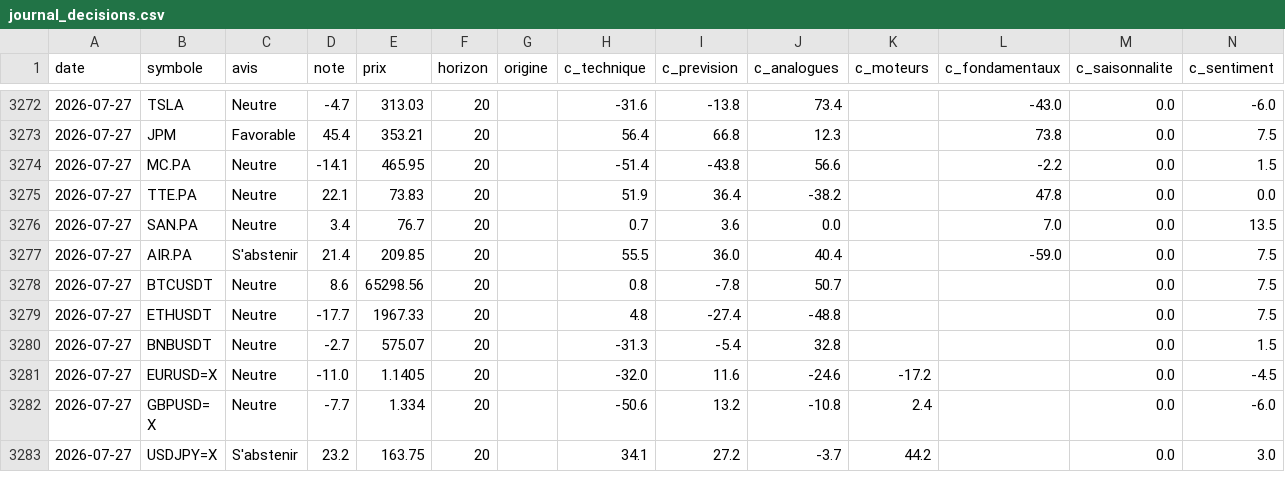
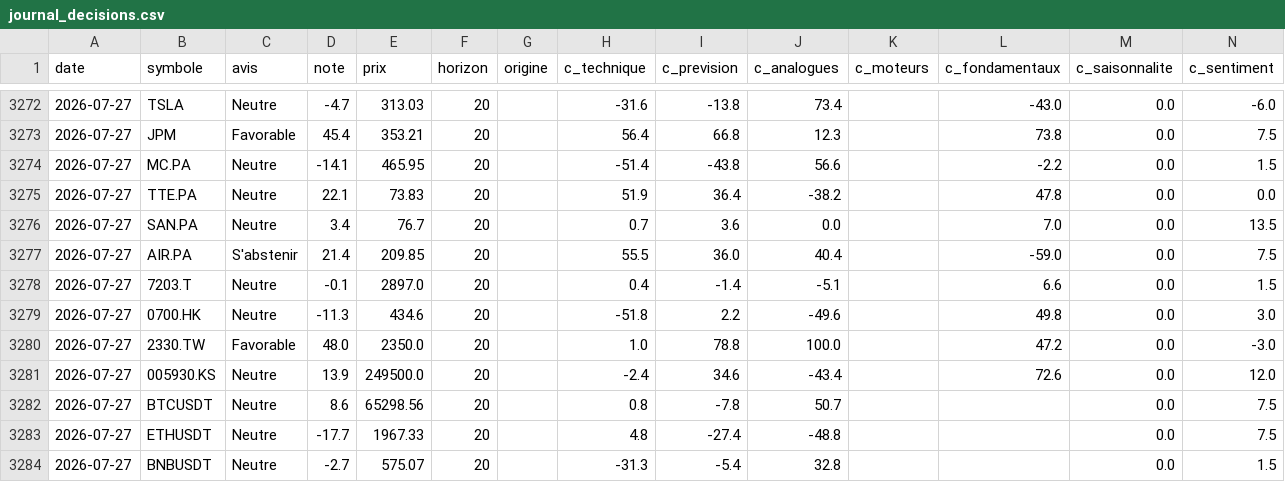
Before and after one commit to David-GNLF/marketlab, a CSV file: data_local/journal_decisions.csv, drawn as a sheet; only a part is shown, gaps mark what is left out; the shorter side is filled out with more unchanged rows.

```diff
--- a/data_local/journal_decisions.csv
+++ b/data_local/journal_decisions.csv
@@ -3277,2 +3277,6 @@ date,symbole,avis,note,prix,horizon,origine,c_technique,c_prevision,c_analogues,
 2026-07-27,AIR.PA,S'abstenir,21.4,209.85,20,,55.5,36.0,40.4,,-59.0,0.0,7.5
+2026-07-27,7203.T,Neutre,-0.1,2897.0,20,,0.4,-1.4,-5.1,,6.6,0.0,1.5
+2026-07-27,0700.HK,Neutre,-11.3,434.6,20,,-51.8,2.2,-49.6,,49.8,0.0,3.0
+2026-07-27,2330.TW,Favorable,48.0,2350.0,20,,1.0,78.8,100.0,,47.2,0.0,-3.0
+2026-07-27,005930.KS,Neutre,13.9,249500.0,20,,-2.4,34.6,-43.4,,72.6,0.0,12.0
 2026-07-27,BTCUSDT,Neutre,8.6,65298.56,20,,0.8,-7.8,50.7,,,0.0,7.5
```
Also changed, not shown: 1 other file.
